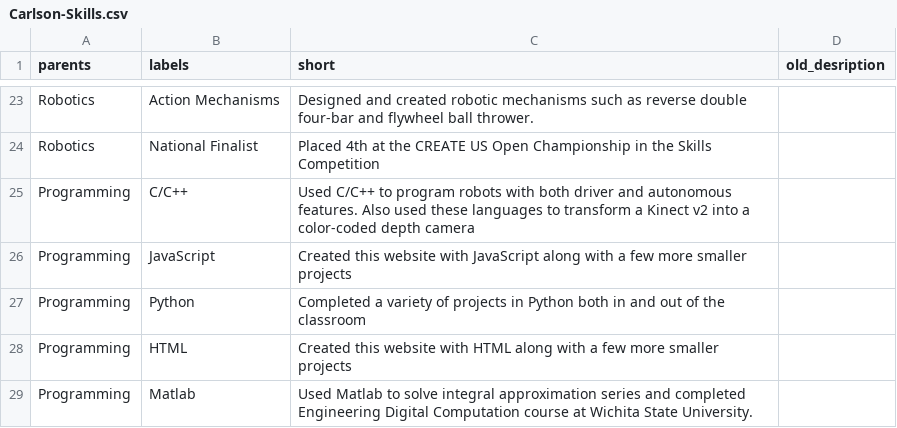
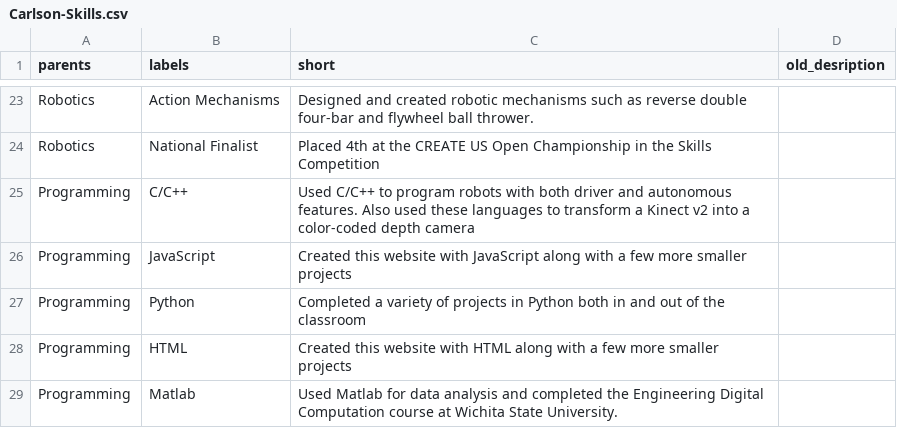
Before and after one commit to CadenCarlson/CadenCarlson.github.io, a CSV file: docs/Carlson-Skills.csv, drawn as a sheet; only a part is shown, gaps mark what is left out.

Commit message:
updated skills description

```diff
--- a/docs/Carlson-Skills.csv
+++ b/docs/Carlson-Skills.csv
@@ -28,2 +28,2 @@ Programming,Python,Completed a variety of projects in Python both in and out of
 Programming,HTML,Created this website with HTML along with a few more smaller projects,
-Programming,Matlab,Used Matlab to solve integral approximation series and completed Engineering Digital Computation course at Wichita State University.,
+Programming,Matlab,Used Matlab for data analysis and completed the Engineering Digital Computation course at Wichita State University.,
```
